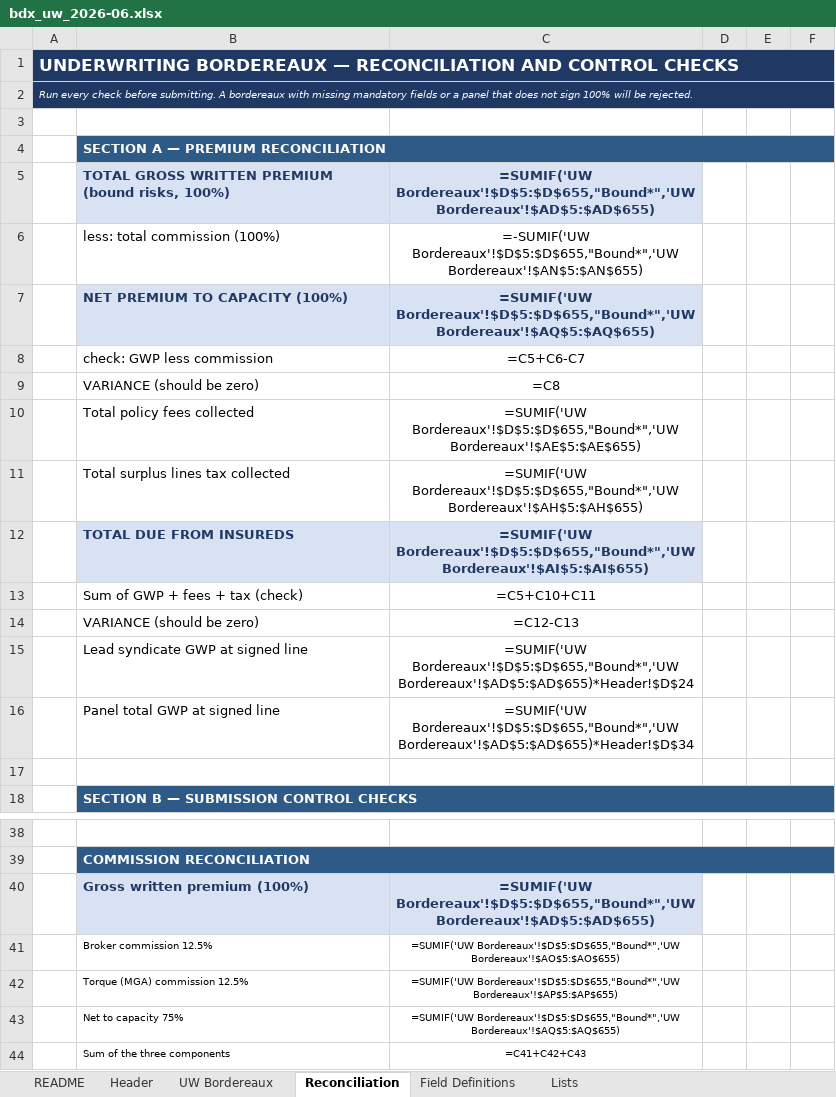
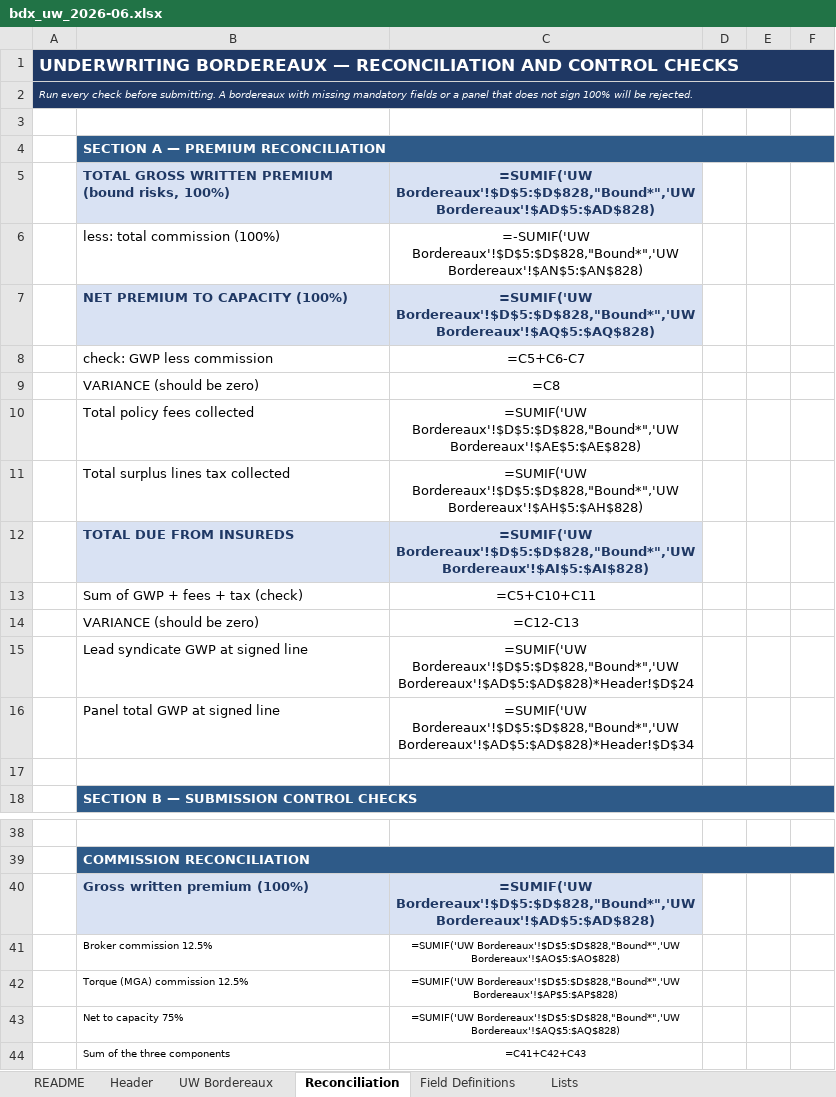
Before and after one commit to jrbroedel/ai-ins-full-company, an Excel workbook: sample-data/canonical/deliverables/bdx_uw_2026-06.xlsx, sheet Reconciliation, drawn as a sheet; only a part is shown, gaps mark what is left out; values as stored, in another font and other column widths than the file's, no borders; formulas without a stored value are shown as written; the diff names each change by its address in the sheet, - before the commit and + after, or states it on an @@ line.

```diff
--- a/sample-data/canonical/deliverables/bdx_uw_2026-06.xlsx (sheet Reconciliation)
+++ b/sample-data/canonical/deliverables/bdx_uw_2026-06.xlsx (sheet Reconciliation)
-C5: =SUMIF('UW Bordereaux'!$D$5:$D$655,"Bound*",'UW Bordereaux'!$AD$5:$AD$655)
+C5: =SUMIF('UW Bordereaux'!$D$5:$D$828,"Bound*",'UW Bordereaux'!$AD$5:$AD$828)
-C6: =-SUMIF('UW Bordereaux'!$D$5:$D$655,"Bound*",'UW Bordereaux'!$AN$5:$AN$655)
+C6: =-SUMIF('UW Bordereaux'!$D$5:$D$828,"Bound*",'UW Bordereaux'!$AN$5:$AN$828)
-C7: =SUMIF('UW Bordereaux'!$D$5:$D$655,"Bound*",'UW Bordereaux'!$AQ$5:$AQ$655)
+C7: =SUMIF('UW Bordereaux'!$D$5:$D$828,"Bound*",'UW Bordereaux'!$AQ$5:$AQ$828)
-C10: =SUMIF('UW Bordereaux'!$D$5:$D$655,"Bound*",'UW Bordereaux'!$AE$5:$AE$655)
+C10: =SUMIF('UW Bordereaux'!$D$5:$D$828,"Bound*",'UW Bordereaux'!$AE$5:$AE$828)
-C11: =SUMIF('UW Bordereaux'!$D$5:$D$655,"Bound*",'UW Bordereaux'!$AH$5:$AH$655)
+C11: =SUMIF('UW Bordereaux'!$D$5:$D$828,"Bound*",'UW Bordereaux'!$AH$5:$AH$828)
-C12: =SUMIF('UW Bordereaux'!$D$5:$D$655,"Bound*",'UW Bordereaux'!$AI$5:$AI$655)
+C12: =SUMIF('UW Bordereaux'!$D$5:$D$828,"Bound*",'UW Bordereaux'!$AI$5:$AI$828)
-C15: =SUMIF('UW Bordereaux'!$D$5:$D$655,"Bound*",'UW Bordereaux'!$AD$5:$AD$655)*Header!$D$24
+C15: =SUMIF('UW Bordereaux'!$D$5:$D$828,"Bound*",'UW Bordereaux'!$AD$5:$AD$828)*Header!$D$24
-C16: =SUMIF('UW Bordereaux'!$D$5:$D$655,"Bound*",'UW Bordereaux'!$AD$5:$AD$655)*Header!$D$34
+C16: =SUMIF('UW Bordereaux'!$D$5:$D$828,"Bound*",'UW Bordereaux'!$AD$5:$AD$828)*Header!$D$34
-C40: =SUMIF('UW Bordereaux'!$D$5:$D$655,"Bound*",'UW Bordereaux'!$AD$5:$AD$655)
+C40: =SUMIF('UW Bordereaux'!$D$5:$D$828,"Bound*",'UW Bordereaux'!$AD$5:$AD$828)
-C41: =SUMIF('UW Bordereaux'!$D$5:$D$655,"Bound*",'UW Bordereaux'!$AO$5:$AO$655)
+C41: =SUMIF('UW Bordereaux'!$D$5:$D$828,"Bound*",'UW Bordereaux'!$AO$5:$AO$828)
-C42: =SUMIF('UW Bordereaux'!$D$5:$D$655,"Bound*",'UW Bordereaux'!$AP$5:$AP$655)
+C42: =SUMIF('UW Bordereaux'!$D$5:$D$828,"Bound*",'UW Bordereaux'!$AP$5:$AP$828)
-C43: =SUMIF('UW Bordereaux'!$D$5:$D$655,"Bound*",'UW Bordereaux'!$AQ$5:$AQ$655)
+C43: =SUMIF('UW Bordereaux'!$D$5:$D$828,"Bound*",'UW Bordereaux'!$AQ$5:$AQ$828)
```
Also changed, not shown: sheet UW Bordereaux, sheet Header, formulas that keep their value, sample-data/canonical/deliverables/bdx_uw_2025-10.xlsx, sample-data/canonical/deliverables/bdx_uw_2025-12.xlsx, 22 other files.
